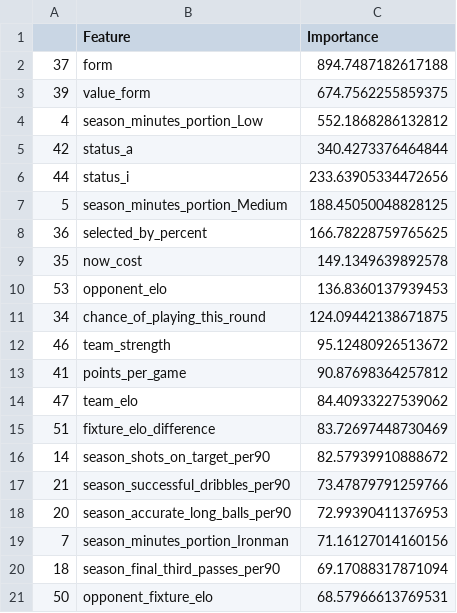
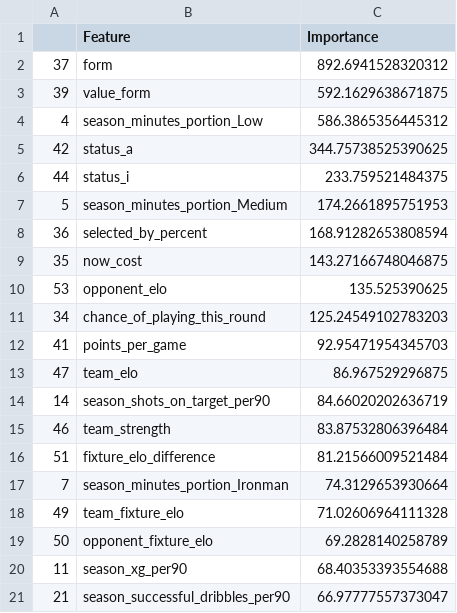
Before and after one commit to matecsapo/Fantasy-Premier-League-Model, a CSV file: models/V3/Feature_Importances.csv, drawn as a sheet.

```diff
--- a/models/V3/Feature_Importances.csv
+++ b/models/V3/Feature_Importances.csv
@@ -1,21 +1,21 @@
 ,Feature,Importance
-37,form,894.7487182617188
-39,value_form,674.7562255859375
-4,season_minutes_portion_Low,552.1868286132812
-42,status_a,340.4273376464844
-44,status_i,233.63905334472656
-5,season_minutes_portion_Medium,188.45050048828125
-36,selected_by_percent,166.78228759765625
-35,now_cost,149.1349639892578
-53,opponent_elo,136.8360137939453
-34,chance_of_playing_this_round,124.09442138671875
-46,team_strength,95.12480926513672
-41,points_per_game,90.87698364257812
-47,team_elo,84.40933227539062
-51,fixture_elo_difference,83.72697448730469
-14,season_shots_on_target_per90,82.57939910888672
-21,season_successful_dribbles_per90,73.47879791259766
-20,season_accurate_long_balls_per90,72.99390411376953
-7,season_minutes_portion_Ironman,71.16127014160156
-18,season_final_third_passes_per90,69.17088317871094
-50,opponent_fixture_elo,68.57966613769531
+37,form,892.6941528320312
+39,value_form,592.1629638671875
+4,season_minutes_portion_Low,586.3865356445312
+42,status_a,344.75738525390625
+44,status_i,233.759521484375
+5,season_minutes_portion_Medium,174.2661895751953
+36,selected_by_percent,168.91282653808594
+35,now_cost,143.27166748046875
+53,opponent_elo,135.525390625
+34,chance_of_playing_this_round,125.24549102783203
+41,points_per_game,92.95471954345703
+47,team_elo,86.967529296875
+14,season_shots_on_target_per90,84.66020202636719
+46,team_strength,83.87532806396484
+51,fixture_elo_difference,81.21566009521484
+7,season_minutes_portion_Ironman,74.3129653930664
+49,team_fixture_elo,71.02606964111328
+50,opponent_fixture_elo,69.2828140258789
+11,season_xg_per90,68.40353393554688
+21,season_successful_dribbles_per90,66.97777557373047
```
Also changed, not shown: predictions/GW_21/model_V2/predictions.csv, predictions/GW_21/model_V2_5/predictions.csv, 9 other files.
